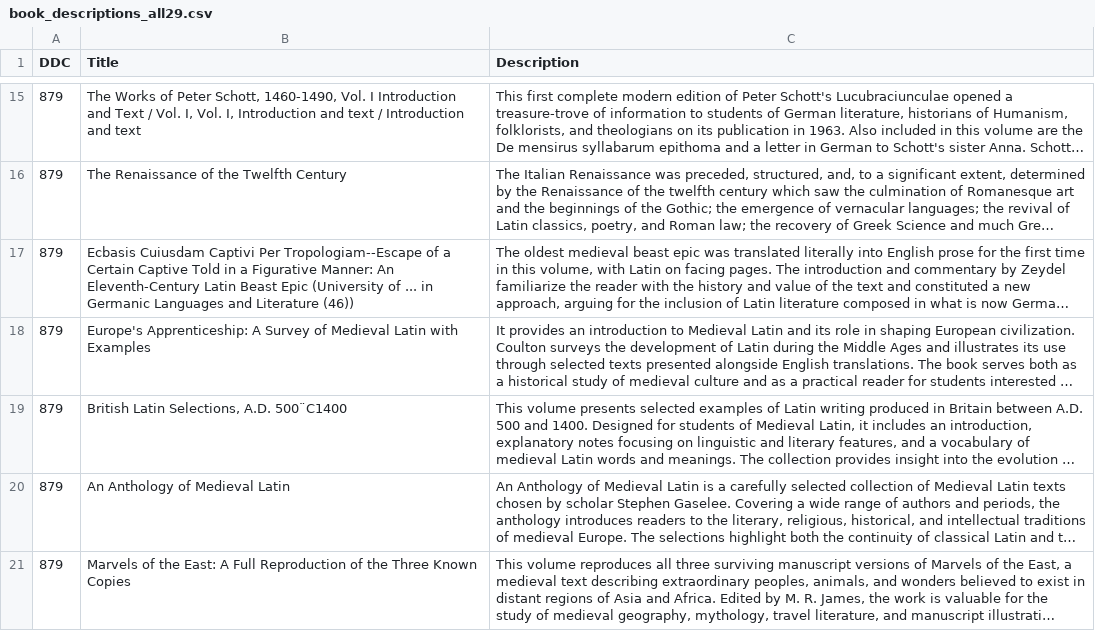
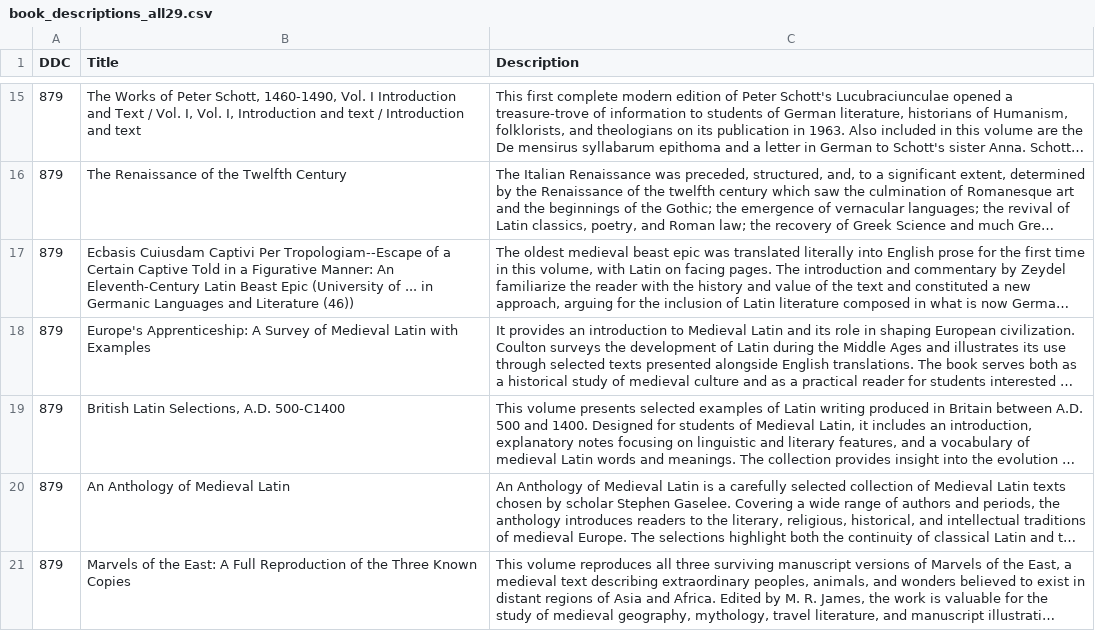
Before and after one commit to SnowAmberX/DDC-statistic, a CSV file: data/data_merge/book_descriptions_all29.csv, drawn as a sheet; only a part is shown, gaps mark what is left out; long unchanged cells end in …; the diff names each change by its address in the sheet, - before the commit and + after, or states it on an @@ line.

```diff
--- a/data/data_merge/book_descriptions_all29.csv
+++ b/data/data_merge/book_descriptions_all29.csv
-B19 (Title): British Latin Selections, A.D. 500¨C1400
+B19 (Title): British Latin Selections, A.D. 500-C1400
```
Also changed, not shown: data/data_merge/book_descriptions_all28.csv.
